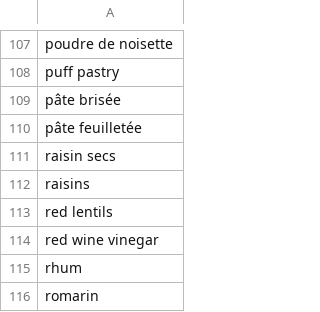
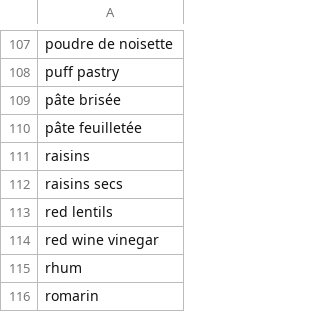
Before and after one commit to Remi-Gau/remi-gau.github.io, a TSV file: cooklang_recipes/ingredients.tsv, drawn as a sheet; only a part is shown, gaps mark what is left out; removed rows and columns are numbered as before the commit, all else as after; the diff names each change by its address in the sheet, - before the commit and + after, or states it on an @@ line.

```diff
--- a/cooklang_recipes/ingredients.tsv
+++ b/cooklang_recipes/ingredients.tsv
-row 111: raisin secs
+row 112: raisins secs
```
Also changed, not shown: 38 other files.
